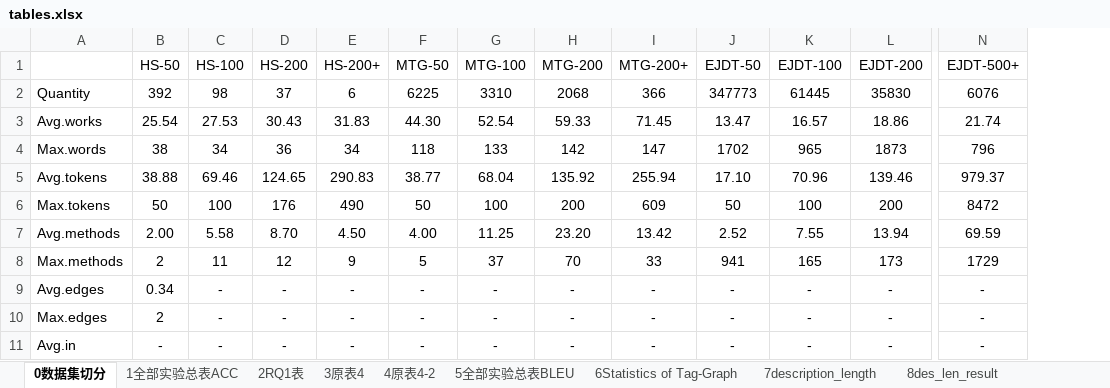
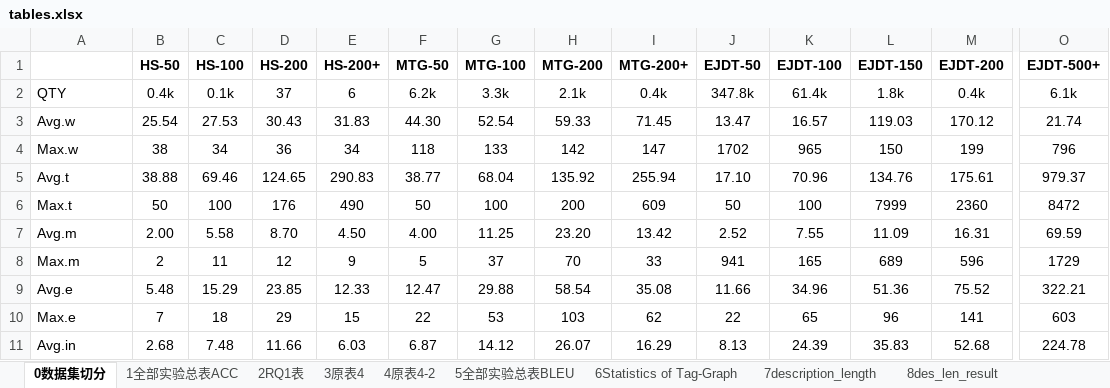
Before and after one commit to RuYunW/TGE_Seq2Seq_pic_drawer, an Excel workbook: tables.xlsx, sheet 0数据集切分, drawn as a sheet; only a part is shown, gaps mark what is left out; values as stored, in another font and other column widths than the file's, no borders; removed rows and columns are numbered as before the commit, all else as after; rows hold the shown columns only; the diff covers the shown part only; the diff names each change by its address in the sheet, - before the commit and + after, or states it on an @@ line.

```diff
--- a/tables.xlsx (sheet 0数据集切分)
+++ b/tables.xlsx (sheet 0数据集切分)
+column L (EJDT-150), rows 3-8: 119.03 | 150 | 134.76 | 7999 | 11.09 | 689; row 11: 35.83
-B1:K1 bold: off
+B1:K1 bold: on
-M1:O1 bold: off
+M1:O1 bold: on
-row 2: Quantity | 392 | 98 | 37 | 6 | 6225 | 3310 | 2068 | 366 | 347773 | 61445 | 35830 | 6076
+row 2: QTY | 0.4k | 0.1k | 37 | 6 | 6.2k | 3.3k | 2.1k | 0.4k | 347.8k | 61.4k | 1.8k | 0.4k | 6.1k
-A3: Avg.works
+A3: Avg.w
-M3 (EJDT-200): 18.86
+M3 (EJDT-200): 170.12
-A4: Max.words
+A4: Max.w
-M4 (EJDT-200): 1873
+M4 (EJDT-200): 199
-A5: Avg.tokens
+A5: Avg.t
-M5 (EJDT-200): 139.46
+M5 (EJDT-200): 175.61
-A6: Max.tokens
+A6: Max.t
-M6 (EJDT-200): 200
+M6 (EJDT-200): 2360
-A7: Avg.methods
+A7: Avg.m
-M7 (EJDT-200): 13.94
+M7 (EJDT-200): 16.31
-A8: Max.methods
+A8: Max.m
-M8 (EJDT-200): 173
+M8 (EJDT-200): 596
-row 9: Avg.edges | 0.34 | - | - | - | - | - | - | - | - | - | - | -
-row 10: Max.edges | 2 | - | - | - | - | - | - | - | - | - | - | -
+row 9: Avg.e | 5.48 | 15.29 | 23.85 | 12.33 | 12.47 | 29.88 | 58.54 | 35.08 | 11.66 | 34.96 | 51.36 | 75.52 | 322.21
+row 10: Max.e | 7 | 18 | 29 | 15 | 22 | 53 | 103 | 62 | 22 | 65 | 96 | 141 | 603
-B11 (HS-50): -
+B11 (HS-50): 2.68
-C11 (HS-100): -
+C11 (HS-100): 7.48
-D11 (HS-200): -
+D11 (HS-200): 11.66
-E11 (HS-200+): -
+E11 (HS-200+): 6.03
-F11 (MTG-50): -
+F11 (MTG-50): 6.87
-G11 (MTG-100): -
+G11 (MTG-100): 14.12
-H11 (MTG-200): -
+H11 (MTG-200): 26.07
-I11 (MTG-200+): -
+I11 (MTG-200+): 16.29
-J11 (EJDT-50): -
+J11 (EJDT-50): 8.13
-K11 (EJDT-100): -
+K11 (EJDT-100): 24.39
-M11 (EJDT-200): -
+M11 (EJDT-200): 52.68
-O11 (EJDT-500+): -
+O11 (EJDT-500+): 224.78
```
Also changed, not shown: 2 added rows, 40 edited cells and cell formats elsewhere in this sheet, sheet 5全部实验总表BLEU, sheet 1全部实验总表ACC, sheet 2RQ1表, sheet 4原表4-2, sheet 7description_length, sheet 6Statistics of Tag-Graph, 1 more sheet, 11 other files.
